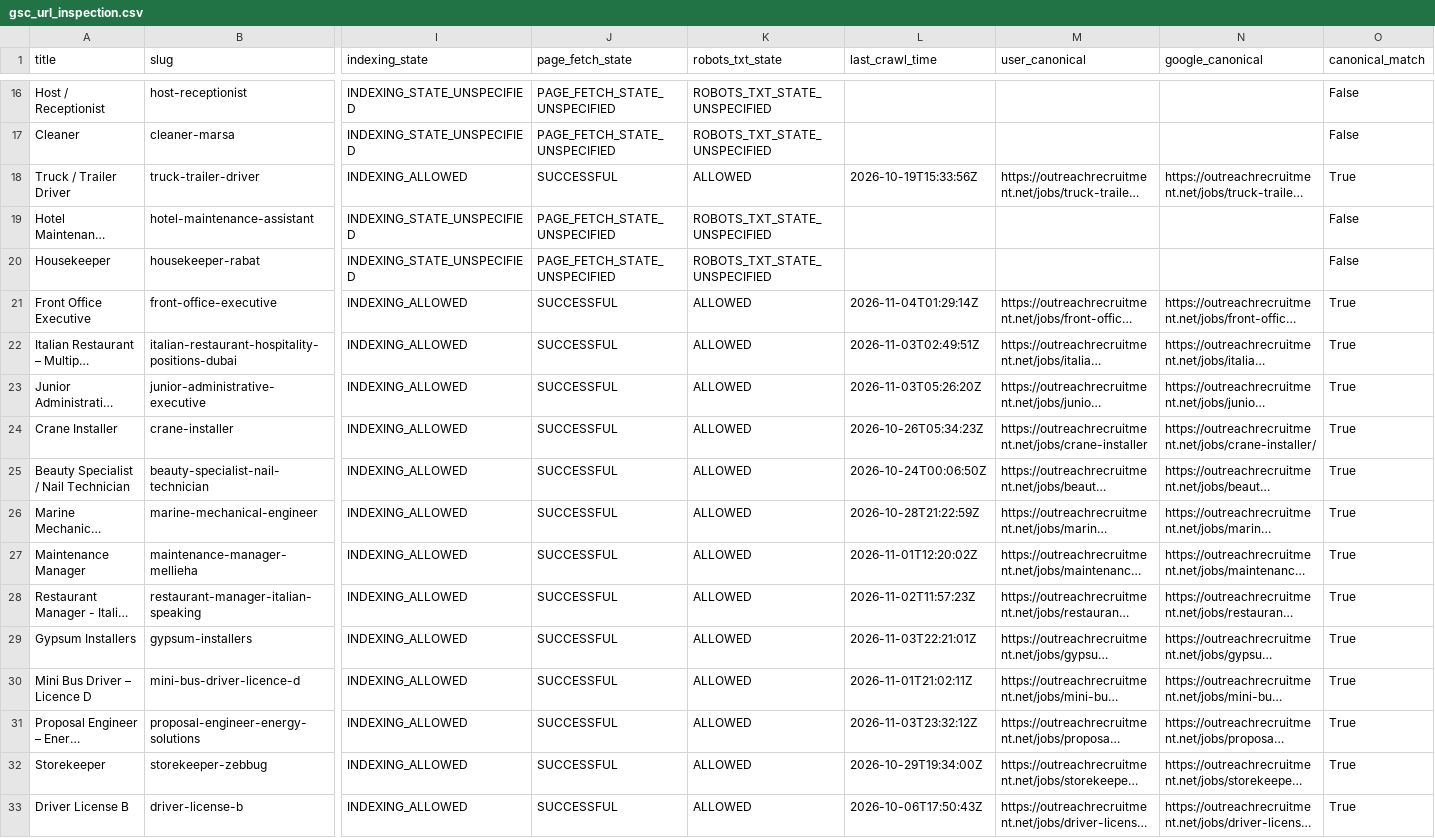
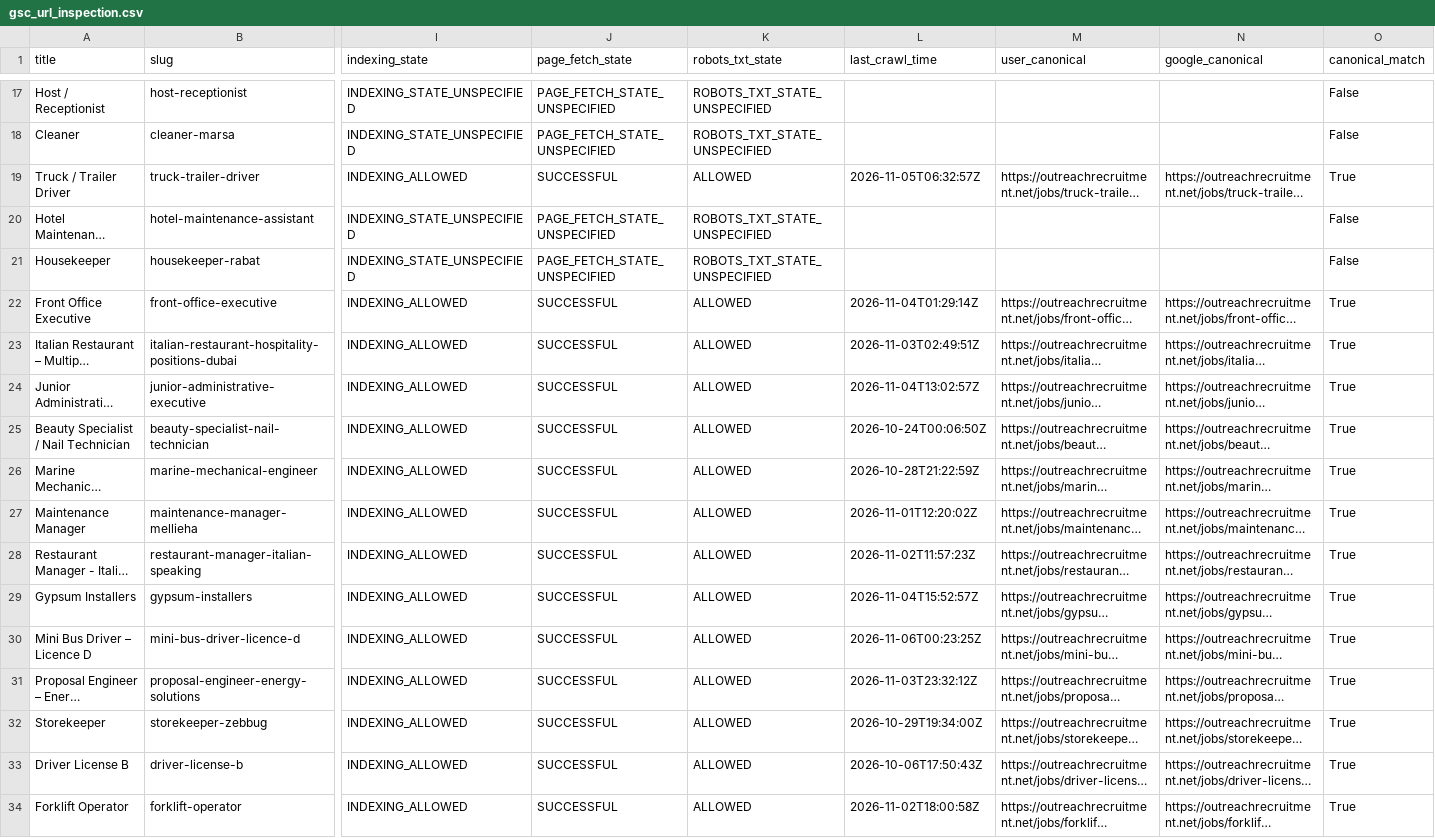
Before and after one commit to sofyanebarakat-beep/OutreachRecruitment-Jobs-in-Malta, a CSV file: reports/gsc_url_inspection.csv, drawn as a sheet; only a part is shown, gaps mark what is left out; the shorter side is filled out with more unchanged rows; long unchanged cells end in …; removed rows and columns are numbered as before the commit, all else as after; rows hold the shown columns only; the diff covers the shown part only; the diff names each change by its address in the sheet, - before the commit and + after, or states it on an @@ line.

```diff
--- a/reports/gsc_url_inspection.csv
+++ b/reports/gsc_url_inspection.csv
-L19 (last_crawl_time): 2026-10-19T15:33:56Z
+L19 (last_crawl_time): 2026-11-05T06:32:57Z
-L24 (last_crawl_time): 2026-11-03T05:26:20Z
+L24 (last_crawl_time): 2026-11-04T13:02:57Z
-row 24: Crane Installer | crane-installer | INDEXING_ALLOWED | SUCCESSFUL | ALLOWED | 2026-10-26T05:34:23Z | https://outreachrecruitment.net/jobs/crane-installer | https://outreachrecruitment.net/jobs/crane-installer/ | True
-L29 (last_crawl_time): 2026-11-03T22:21:01Z
+L29 (last_crawl_time): 2026-11-04T15:52:57Z
-L30 (last_crawl_time): 2026-11-01T21:02:11Z
+L30 (last_crawl_time): 2026-11-06T00:23:25Z
```
Also changed, not shown: 1 added row and 26 edited cells elsewhere in this file, reports/google_indexing_history.csv, reports/gsc_search_performance.csv, 23 other files.
